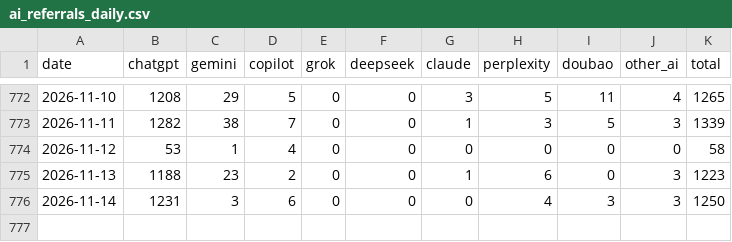
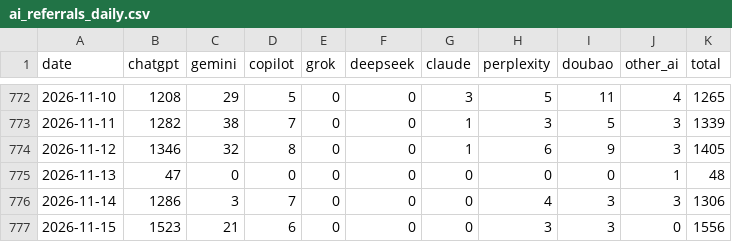
Before and after one commit to ketrketr2/toyota-geo-board, a CSV file: data/ga4/ai_referrals_daily.csv, drawn as a sheet; only a part is shown, gaps mark what is left out.

```diff
--- a/data/ga4/ai_referrals_daily.csv
+++ b/data/ga4/ai_referrals_daily.csv
@@ -773,4 +773,5 @@ date,chatgpt,gemini,copilot,grok,deepseek,claude,perplexity,doubao,other_ai,tota
 2026-11-11,1282,38,7,0,0,1,3,5,3,1339
-2026-11-12,53,1,4,0,0,0,0,0,0,58
-2026-11-13,1188,23,2,0,0,1,6,0,3,1223
-2026-11-14,1231,3,6,0,0,0,4,3,3,1250
+2026-11-12,1346,32,8,0,0,1,6,9,3,1405
+2026-11-13,47,0,0,0,0,0,0,0,1,48
+2026-11-14,1286,3,7,0,0,0,4,3,3,1306
+2026-11-15,1523,21,6,0,0,0,3,3,0,1556
```
Also changed, not shown: data/ga4/toyota_jp_ga4_channel_monthly.csv, data/ga4/toyota_jp_ga4_daily.csv, 4 other files.
